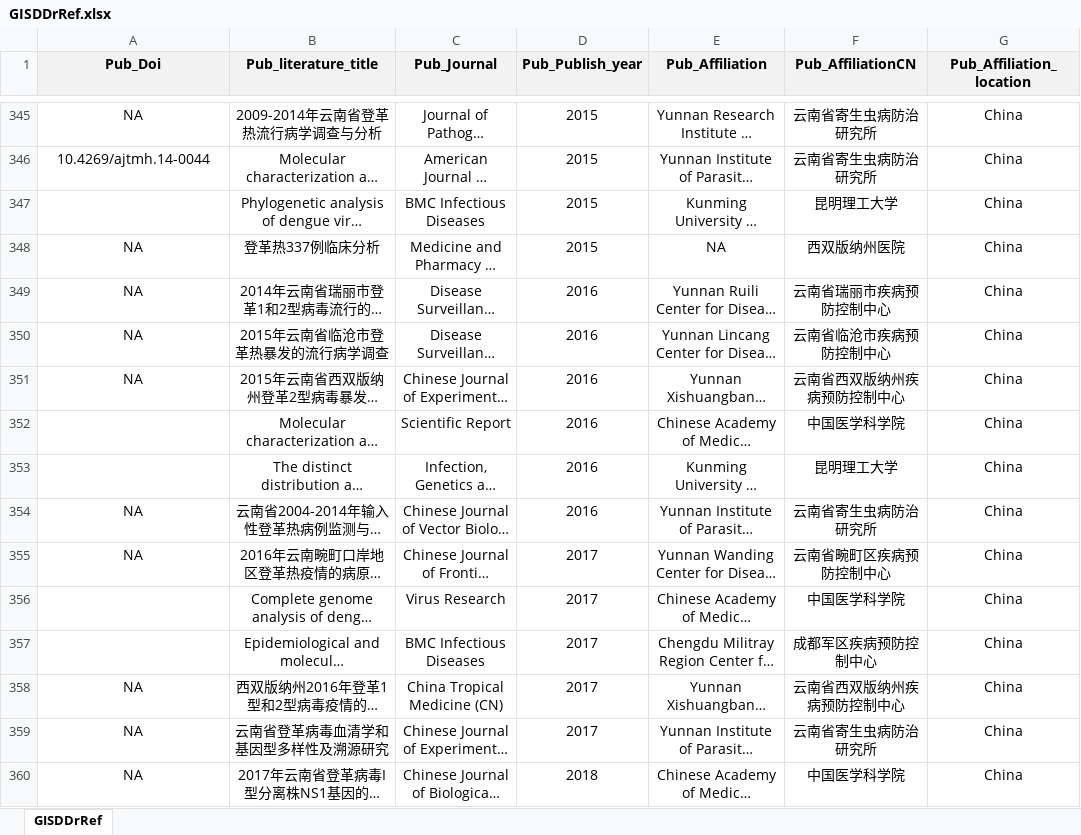
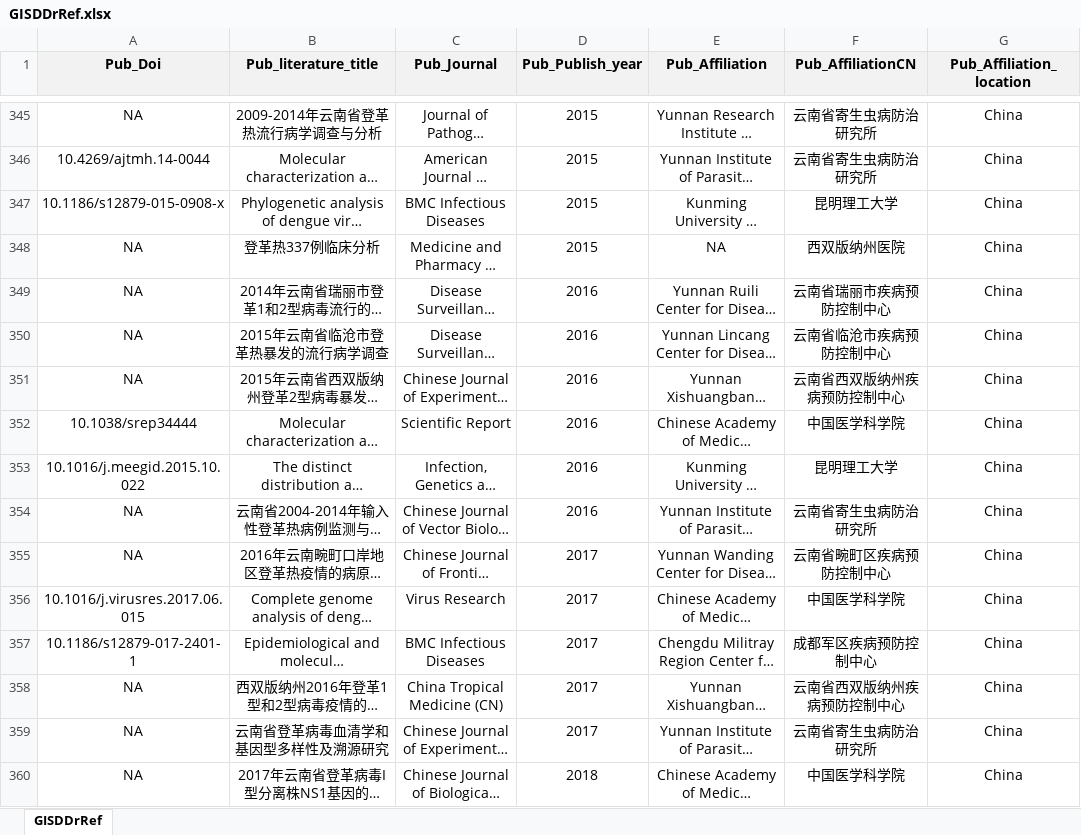
Before and after one commit to GuoXiang9399/GISDDrRef, an Excel workbook: Data/GISDDrRef.xlsx, sheet GISDDrRef, drawn as a sheet; only a part is shown, gaps mark what is left out; long unchanged cells end in …; values as stored, in another font and other column widths than the file's, no borders; the diff covers the shown part only; the diff names each change by its address in the sheet, - before the commit and + after, or states it on an @@ line.

Commit message:
Update GISDDrRef.xlsx

```diff
--- a/Data/GISDDrRef.xlsx (sheet GISDDrRef)
+++ b/Data/GISDDrRef.xlsx (sheet GISDDrRef)
-A347 (Pub_Doi): (empty)
+A347 (Pub_Doi): 10.1186/s12879-015-0908-x
-A352 (Pub_Doi): (empty)
+A352 (Pub_Doi): 10.1038/srep34444
-A353 (Pub_Doi): (empty)
+A353 (Pub_Doi): 10.1016/j.meegid.2015.10.022
-A356 (Pub_Doi): (empty)
+A356 (Pub_Doi): 10.1016/j.virusres.2017.06.015
-A357 (Pub_Doi): (empty)
+A357 (Pub_Doi): 10.1186/s12879-017-2401-1
```
Also changed, not shown: 18 edited cells elsewhere in this sheet.
